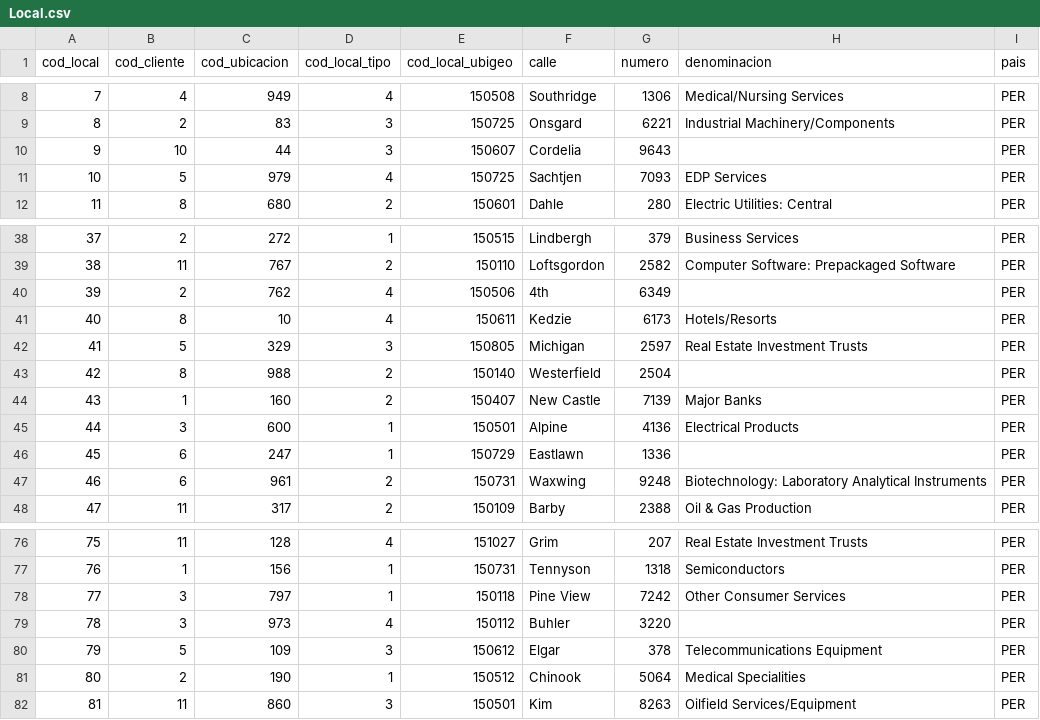
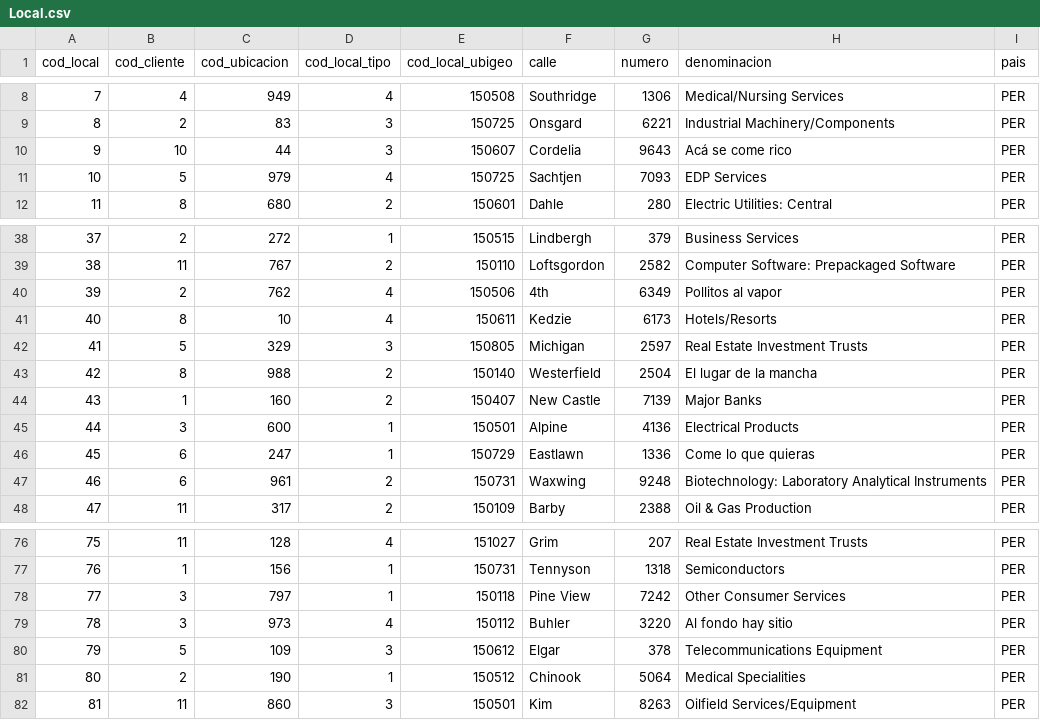
Before and after one commit to fiis-bd241/grupo01, a CSV file: 04. pc3/Anexos/Local.csv, drawn as a sheet; only a part is shown, gaps mark what is left out.

```diff
--- a/04. pc3/Anexos/Local.csv
+++ b/04. pc3/Anexos/Local.csv
@@ -9,3 +9,3 @@ cod_local,cod_cliente,cod_ubicacion,cod_local_tipo,cod_local_ubigeo,calle,numero
 8,2,83,3,150725,Onsgard,6221,Industrial Machinery/Components,PER
-9,10,44,3,150607,Cordelia,9643,,PER
+9,10,44,3,150607,Cordelia,9643,Acá se come rico,PER
 10,5,979,4,150725,Sachtjen,7093,EDP Services,PER
@@ -39,9 +39,9 @@ cod_local,cod_cliente,cod_ubicacion,cod_local_tipo,cod_local_ubigeo,calle,numero
 38,11,767,2,150110,Loftsgordon,2582,Computer Software: Prepackaged Software,PER
-39,2,762,4,150506,4th,6349,,PER
+39,2,762,4,150506,4th,6349,Pollitos al vapor,PER
 40,8,10,4,150611,Kedzie,6173,Hotels/Resorts,PER
 41,5,329,3,150805,Michigan,2597,Real Estate Investment Trusts,PER
-42,8,988,2,150140,Westerfield,2504,,PER
+42,8,988,2,150140,Westerfield,2504,El lugar de la mancha,PER
 43,1,160,2,150407,New Castle,7139,Major Banks,PER
 44,3,600,1,150501,Alpine,4136,Electrical Products,PER
-45,6,247,1,150729,Eastlawn,1336,,PER
+45,6,247,1,150729,Eastlawn,1336,Come lo que quieras,PER
 46,6,961,2,150731,Waxwing,9248,Biotechnology: Laboratory Analytical Instruments,PER
@@ -78,3 +78,3 @@ cod_local,cod_cliente,cod_ubicacion,cod_local_tipo,cod_local_ubigeo,calle,numero
 77,3,797,1,150118,Pine View,7242,Other Consumer Services,PER
-78,3,973,4,150112,Buhler,3220,,PER
+78,3,973,4,150112,Buhler,3220,Al fondo hay sitio,PER
 79,5,109,3,150612,Elgar,378,Telecommunications Equipment,PER
```
Also changed, not shown: 04. pc3/Anexos/Paradero.csv.
